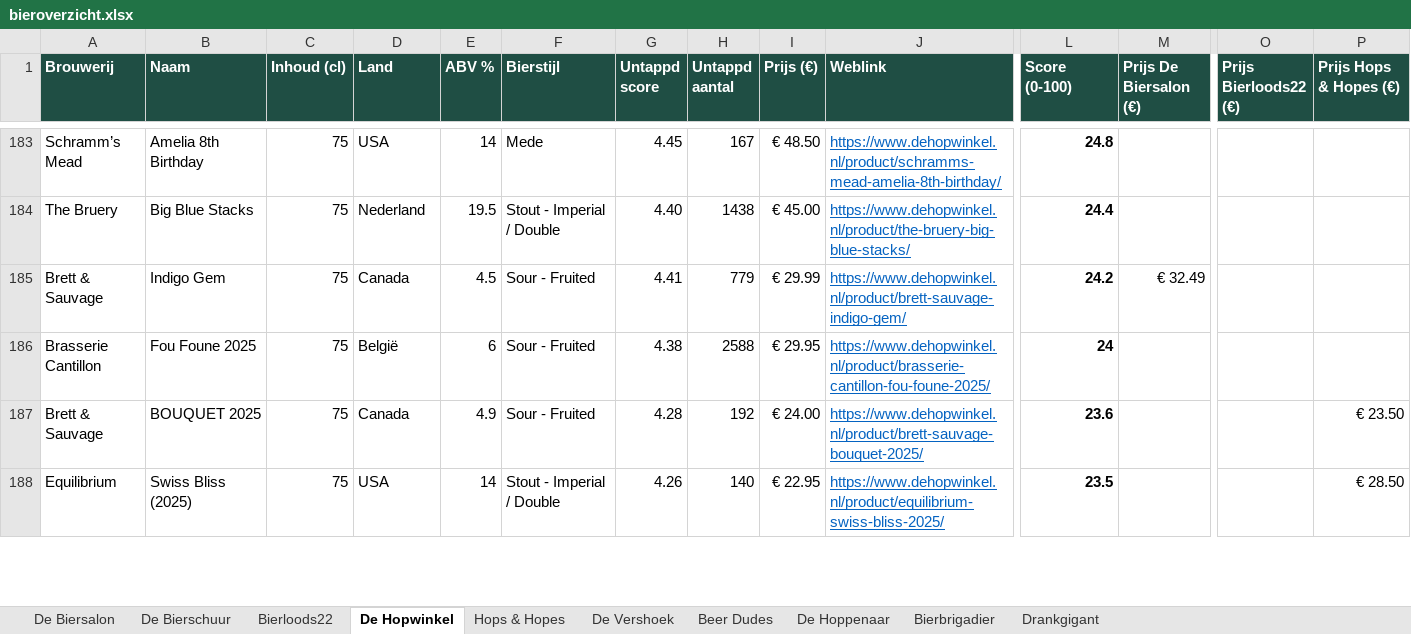
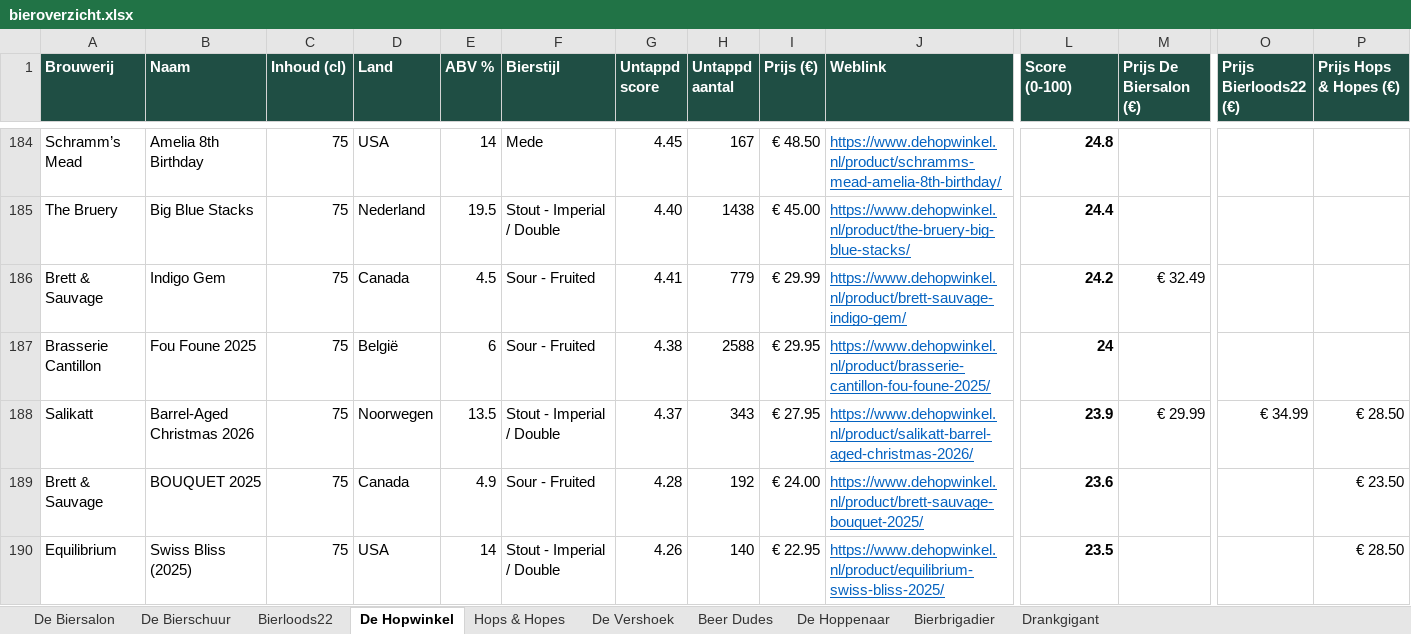
Before and after one commit to RdG-Bier/DeBierScraper, an Excel workbook: docs/bieroverzicht.xlsx, sheet De Hopwinkel, drawn as a sheet; only a part is shown, gaps mark what is left out; values as stored, in another font and other column widths than the file's, no borders; conditional formats not drawn; rows hold the shown columns only; the diff covers the shown part only; the diff names each change by its address in the sheet, - before the commit and + after, or states it on an @@ line.

```diff
--- a/docs/bieroverzicht.xlsx (sheet De Hopwinkel)
+++ b/docs/bieroverzicht.xlsx (sheet De Hopwinkel)
+row 188: Salikatt | Barrel-Aged Christmas 2026 | 75 | Noorwegen | 13.5 | Stout - Imperial / Double | 4.37 | 343 | € 27.95 | https://www.dehopwinkel.nl/product/salikatt-barrel-aged-christmas-2026/ | 23.9 | € 29.99 | € 34.99 | € 28.50
```
Also changed, not shown: 1 added row, 1 removed row and 3 edited cells elsewhere in this sheet, sheet Hops & Hopes, sheet De Biersalon, sheet De Vershoek, sheet Bierloods22, sheet Bierbrigadier, sheet De Bierschuur, 2 more sheets, 29 other files.
